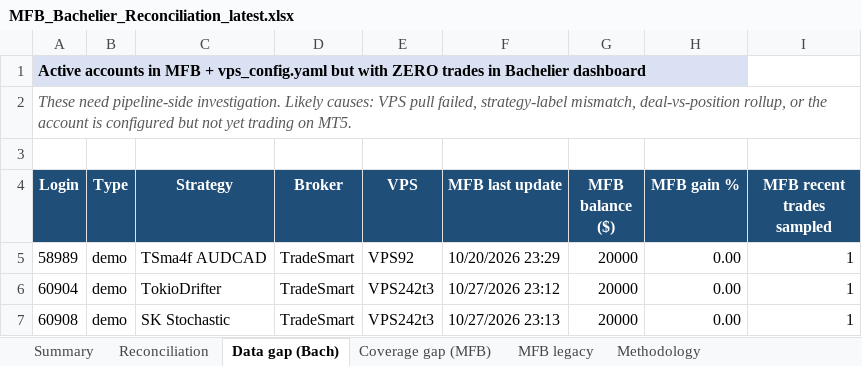
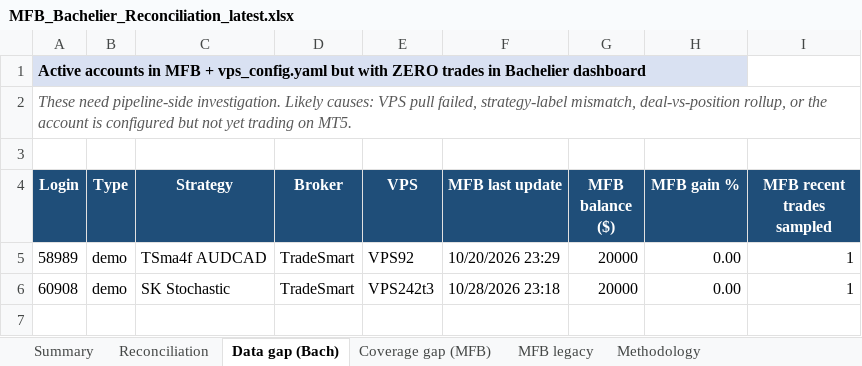
Before and after one commit to TheCryptocrat/bachelier-dashboards, an Excel workbook: MFB_Bachelier_Reconciliation_latest.xlsx, sheet Data gap (Bach), drawn as a sheet; values as stored, in another font and other column widths than the file's, no borders; removed rows and columns are numbered as before the commit, all else as after; the diff names each change by its address in the sheet, - before the commit and + after, or states it on an @@ line.

```diff
--- a/MFB_Bachelier_Reconciliation_latest.xlsx (sheet Data gap (Bach))
+++ b/MFB_Bachelier_Reconciliation_latest.xlsx (sheet Data gap (Bach))
-row 6: 60904 | demo | TokioDrifter | TradeSmart | VPS242t3 | 10/27/2026 23:12 | 20000 | 0.00 | 1
-F6 (MFB last update): 10/27/2026 23:13
+F6 (MFB last update): 10/28/2026 23:18
```
Also changed, not shown: sheet Reconciliation, sheet Summary, sheet MFB legacy, 8 other files.
